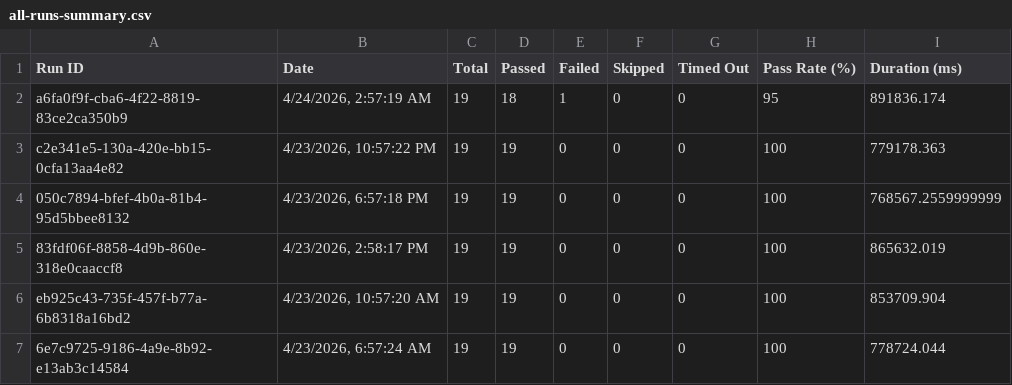
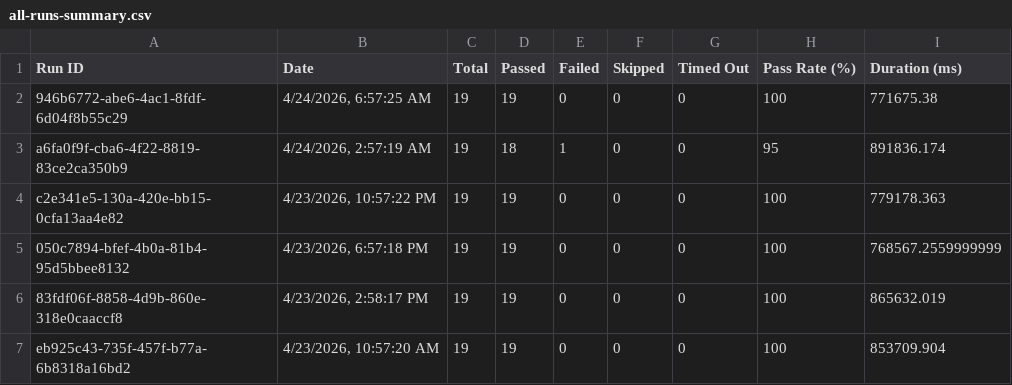
Before and after one commit to saira-uwc/asksam-automation-new, a CSV file: docs/exports/all-runs-summary.csv, drawn as a sheet; only a part is shown; the shorter side is filled out with more unchanged rows; the diff names each change by its address in the sheet, - before the commit and + after, or states it on an @@ line.

```diff
--- a/docs/exports/all-runs-summary.csv
+++ b/docs/exports/all-runs-summary.csv
+row 2: 946b6772-abe6-4ac1-8fdf-6d04f8b55c29 | 4/24/2026, 6:57:25 AM | 19 | 19 | 0 | 0 | 0 | 100 | 771675.38
```
Also changed, not shown: docs/exports/current-run.csv, 7 other files.
